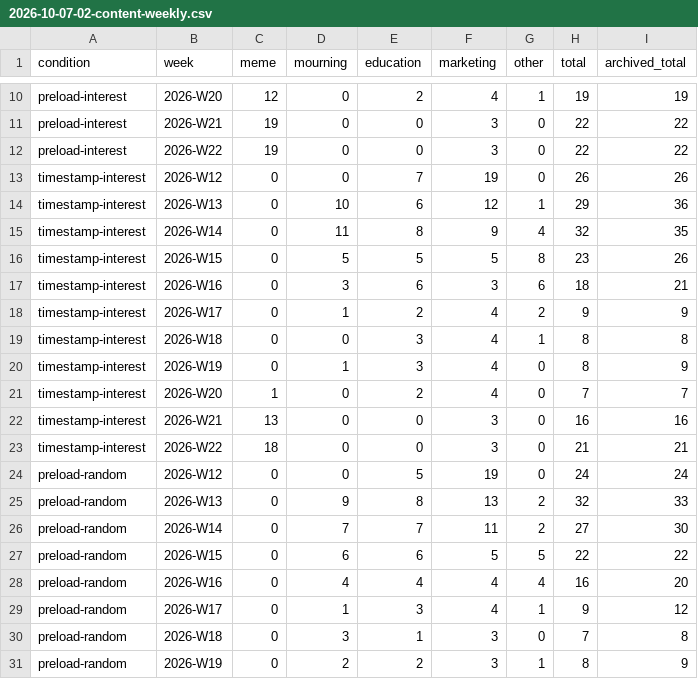
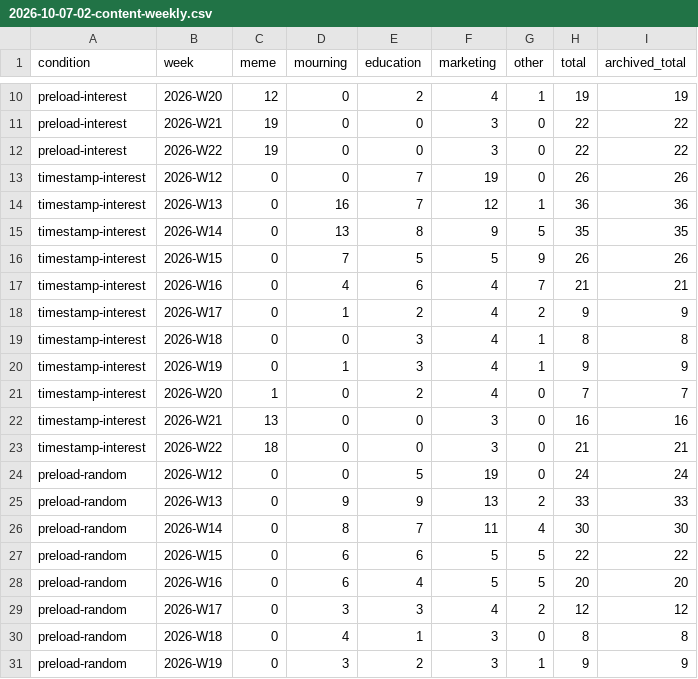
Before and after one commit to easylife2567/agentsociety-llmabm, a CSV file: presentation/hypothesis_4/2026-09-30-01-arrival-timing/2026-10-07-02-content-weekly.csv, drawn as a sheet; only a part is shown, gaps mark what is left out; the diff covers the shown part only.

```diff
--- a/presentation/hypothesis_4/2026-09-30-01-arrival-timing/2026-10-07-02-content-weekly.csv
+++ b/presentation/hypothesis_4/2026-09-30-01-arrival-timing/2026-10-07-02-content-weekly.csv
@@ -13,9 +13,9 @@ preload-interest,2026-W22,19,0,0,3,0,22,22
 timestamp-interest,2026-W12,0,0,7,19,0,26,26
-timestamp-interest,2026-W13,0,10,6,12,1,29,36
-timestamp-interest,2026-W14,0,11,8,9,4,32,35
-timestamp-interest,2026-W15,0,5,5,5,8,23,26
-timestamp-interest,2026-W16,0,3,6,3,6,18,21
+timestamp-interest,2026-W13,0,16,7,12,1,36,36
+timestamp-interest,2026-W14,0,13,8,9,5,35,35
+timestamp-interest,2026-W15,0,7,5,5,9,26,26
+timestamp-interest,2026-W16,0,4,6,4,7,21,21
 timestamp-interest,2026-W17,0,1,2,4,2,9,9
 timestamp-interest,2026-W18,0,0,3,4,1,8,8
-timestamp-interest,2026-W19,0,1,3,4,0,8,9
+timestamp-interest,2026-W19,0,1,3,4,1,9,9
 timestamp-interest,2026-W20,1,0,2,4,0,7,7
@@ -24,8 +24,8 @@ timestamp-interest,2026-W22,18,0,0,3,0,21,21
 preload-random,2026-W12,0,0,5,19,0,24,24
-preload-random,2026-W13,0,9,8,13,2,32,33
-preload-random,2026-W14,0,7,7,11,2,27,30
+preload-random,2026-W13,0,9,9,13,2,33,33
+preload-random,2026-W14,0,8,7,11,4,30,30
 preload-random,2026-W15,0,6,6,5,5,22,22
-preload-random,2026-W16,0,4,4,4,4,16,20
-preload-random,2026-W17,0,1,3,4,1,9,12
-preload-random,2026-W18,0,3,1,3,0,7,8
-preload-random,2026-W19,0,2,2,3,1,8,9
+preload-random,2026-W16,0,6,4,5,5,20,20
+preload-random,2026-W17,0,3,3,4,2,12,12
+preload-random,2026-W18,0,4,1,3,0,8,8
+preload-random,2026-W19,0,3,2,3,1,9,9
```
Also changed, not shown: 37 edited cells elsewhere in this file, 26 other files.
